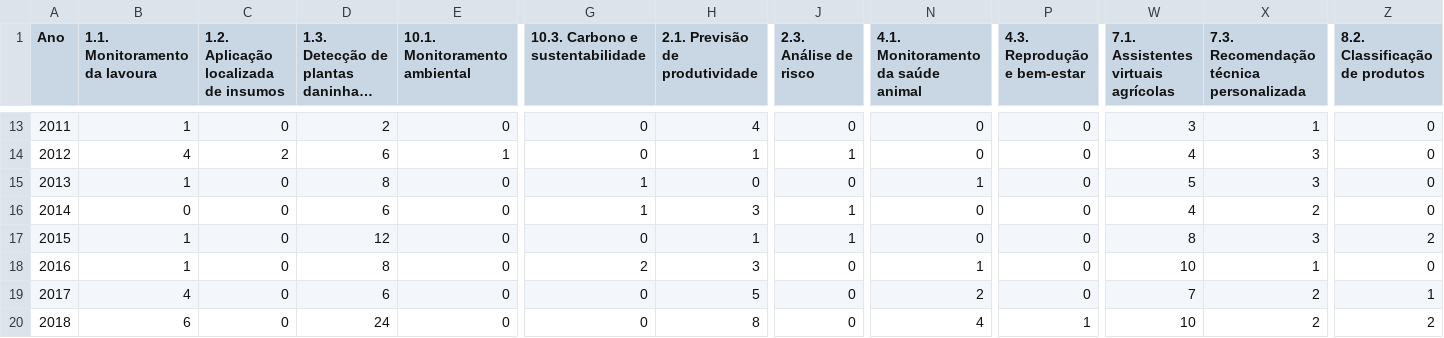
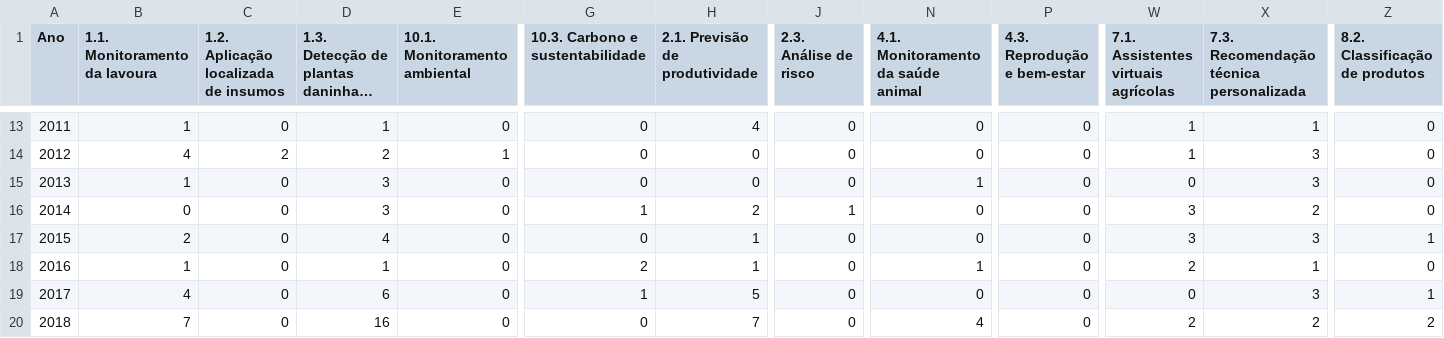
Before and after one commit to JonasPoli/ufscar-ppgcts-classificador, a CSV file: resultados/classificacoes_por_ano.csv, drawn as a sheet; only a part is shown, gaps mark what is left out; long unchanged cells end in …; the diff covers the shown part only; the diff names each change by its address in the sheet, - before the commit and + after, or states it on an @@ line.

```diff
--- a/resultados/classificacoes_por_ano.csv
+++ b/resultados/classificacoes_por_ano.csv
-D13: 2
+D13: 1
-W13: 3
+W13: 1
-D14: 6
+D14: 2
-H14 (2.1. Previsão de produtividade): 1
+H14 (2.1. Previsão de produtividade): 0
-J14 (2.3. Análise de risco): 1
+J14 (2.3. Análise de risco): 0
-W14: 4
+W14: 1
-D15: 8
+D15: 3
-G15 (10.3. Carbono e sustentabilidade): 1
+G15 (10.3. Carbono e sustentabilidade): 0
-W15: 5
+W15: 0
-D16: 6
+D16: 3
-H16 (2.1. Previsão de produtividade): 3
+H16 (2.1. Previsão de produtividade): 2
-W16: 4
+W16: 3
-B17 (1.1. Monitoramento da lavoura): 1
+B17 (1.1. Monitoramento da lavoura): 2
-D17: 12
+D17: 4
-J17 (2.3. Análise de risco): 1
+J17 (2.3. Análise de risco): 0
-W17: 8
+W17: 3
-Z17 (8.2. Classificação de produtos): 2
+Z17 (8.2. Classificação de produtos): 1
-D18: 8
+D18: 1
-H18 (2.1. Previsão de produtividade): 3
+H18 (2.1. Previsão de produtividade): 1
-W18: 10
+W18: 2
-G19 (10.3. Carbono e sustentabilidade): 0
+G19 (10.3. Carbono e sustentabilidade): 1
-N19: 2
+N19: 0
-W19: 7
+W19: 0
-X19: 2
+X19: 3
-B20 (1.1. Monitoramento da lavoura): 6
+B20 (1.1. Monitoramento da lavoura): 7
-D20: 24
+D20: 16
-H20 (2.1. Previsão de produtividade): 8
+H20 (2.1. Previsão de produtividade): 7
-P20 (4.3. Reprodução e bem-estar): 1
+P20 (4.3. Reprodução e bem-estar): 0
-W20: 10
+W20: 2
```
Also changed, not shown: 132 edited cells elsewhere in this file, redes_gephi/gephi-categorias-edges.csv, redes_gephi/gephi-categorias-nodes.csv, 19 other files.
